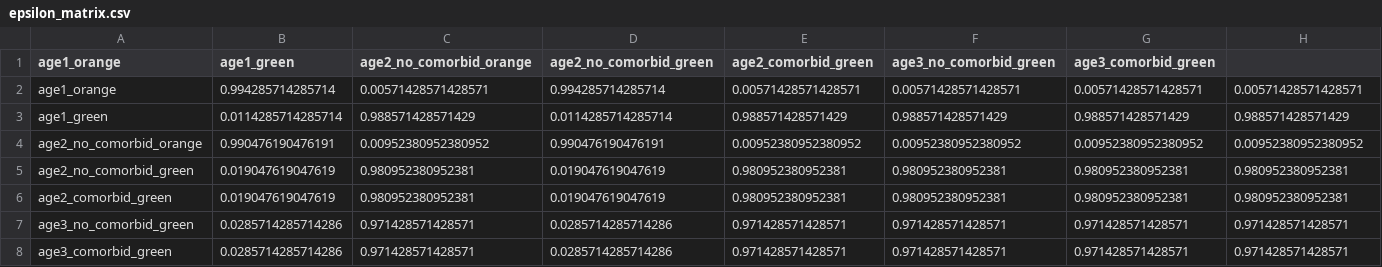
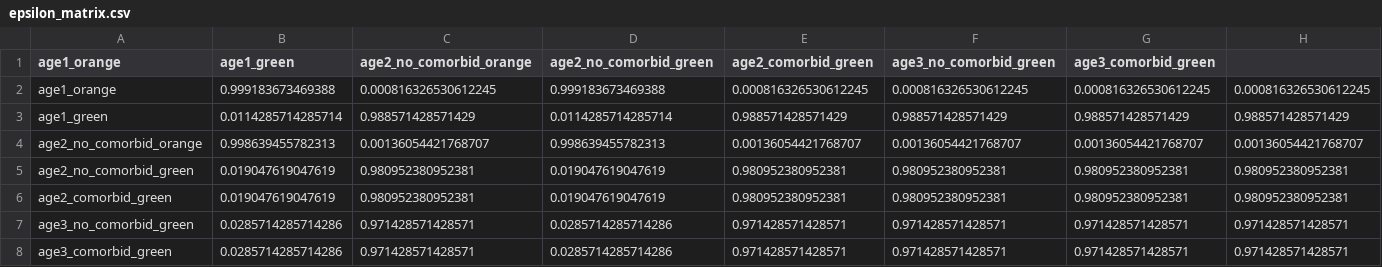
Before and after one commit to crowdfightcovid19/req-550-Syria, a CSV file: data/real_models/model_1_1/epsilon_matrix.csv, drawn as a sheet; removed rows and columns are numbered as before the commit, all else as after; the diff names each change by its address in the sheet, - before the commit and + after, or states it on an @@ line.

```diff
--- a/data/real_models/model_1_1/epsilon_matrix.csv
+++ b/data/real_models/model_1_1/epsilon_matrix.csv
-row 2: age1_orange | 0.994285714285714 | 0.00571428571428571 | 0.994285714285714 | 0.00571428571428571 | 0.00571428571428571 | 0.00571428571428571 | 0.00571428571428571
+row 2: age1_orange | 0.999183673469388 | 0.000816326530612245 | 0.999183673469388 | 0.000816326530612245 | 0.000816326530612245 | 0.000816326530612245 | 0.000816326530612245
-row 4: age2_no_comorbid_orange | 0.990476190476191 | 0.00952380952380952 | 0.990476190476191 | 0.00952380952380952 | 0.00952380952380952 | 0.00952380952380952 | 0.00952380952380952
+row 4: age2_no_comorbid_orange | 0.998639455782313 | 0.00136054421768707 | 0.998639455782313 | 0.00136054421768707 | 0.00136054421768707 | 0.00136054421768707 | 0.00136054421768707
```
Also changed, not shown: data/real_models/model_1_1/contacts_structure.csv, data/real_models/model_1_2/contacts_structure.csv, 13 other files.
